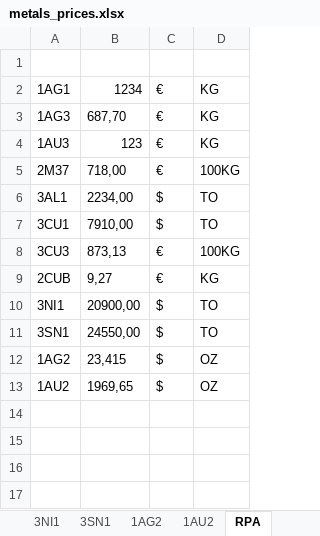
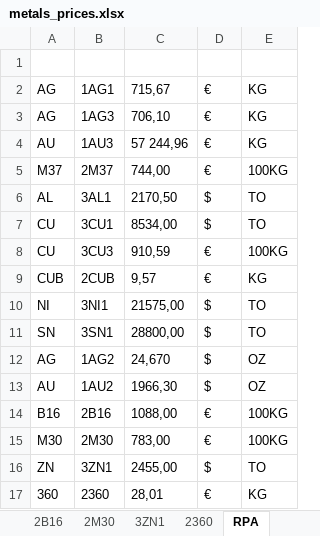
Before and after one commit to Adrizen89/metals-prices, an Excel workbook: metals_prices.xlsx, sheet RPA, drawn as a sheet; values as stored, in another font and other column widths than the file's, no borders; removed rows and columns are numbered as before the commit, all else as after; the diff names each change by its address in the sheet, - before the commit and + after, or states it on an @@ line.

```diff
--- a/metals_prices.xlsx (sheet RPA)
+++ b/metals_prices.xlsx (sheet RPA)
+sheet tab: 2B16
+sheet tab: 2M30
+sheet tab: 3ZN1
+sheet tab: 2360
+column A, rows 2-13: AG | AG | AU | M37 | AL | CU | CU | CUB | NI | SN | AG | AU
-column B, rows 2-13: 1234 | 687,70 | 123 | 718,00 | 2234,00 | 7910,00 | 873,13 | 9,27 | 20900,00 | 24550,00 | 23,415 | 1969,65
+column C, rows 2-13: 715,67 | 706,10 | 57 244,96 | 744,00 | 2170,50 | 8534,00 | 910,59 | 9,57 | 21575,00 | 28800,00 | 24,670 | 1966,30
+row 14: B16 | 2B16 | 1088,00 | € | 100KG
+row 15: M30 | 2M30 | 783,00 | € | 100KG
+row 16: ZN | 3ZN1 | 2455,00 | $ | TO
+row 17: 360 | 2360 | 28,01 | € | KG
```
Also changed, not shown: sheet 1AG2, sheet 1AU2, sheet 1AG1, sheet 1AG3, sheet 1AU3, sheet 2M37, 6 more sheets, 3 other files.
